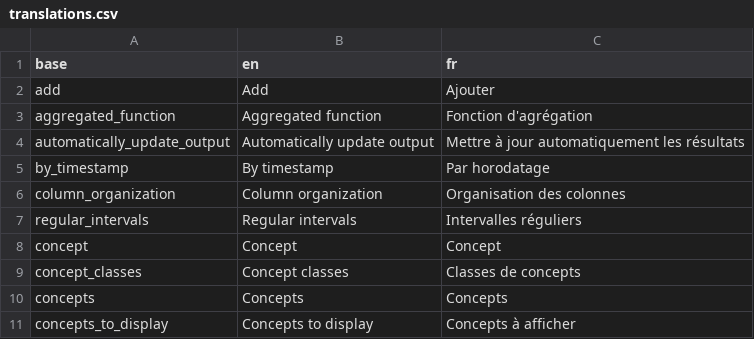
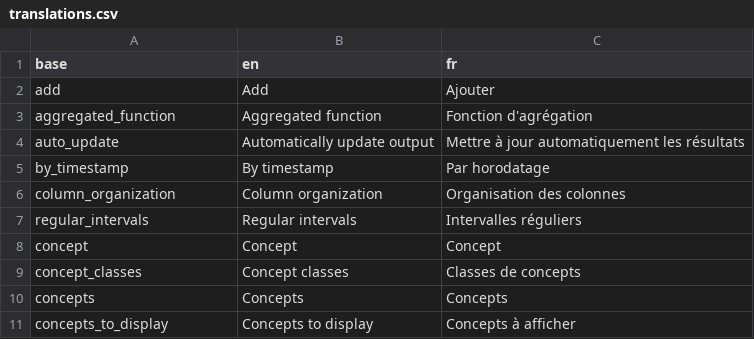
Before and after one commit to BorisDelange/LinkR-content, a CSV file: plugins/datatable/translations.csv, drawn as a sheet; only a part is shown.

Commit message:
Update plugin from LinkR

```diff
--- a/plugins/datatable/translations.csv
+++ b/plugins/datatable/translations.csv
@@ -3,3 +3,3 @@ add,Add,Ajouter
 aggregated_function,Aggregated function,Fonction d'agrégation
-automatically_update_output,Automatically update output,Mettre à jour automatiquement les résultats
+auto_update,Automatically update output,Mettre à jour automatiquement les résultats
 by_timestamp,By timestamp,Par horodatage
```
Also changed, not shown: 5 other files.
